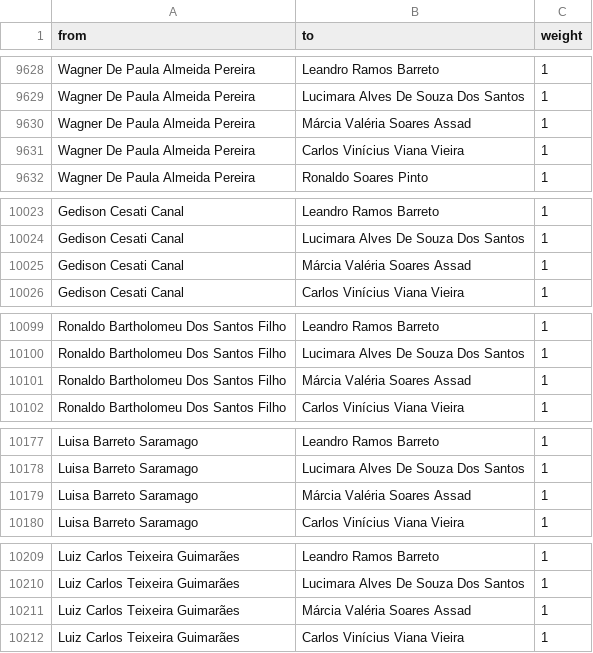
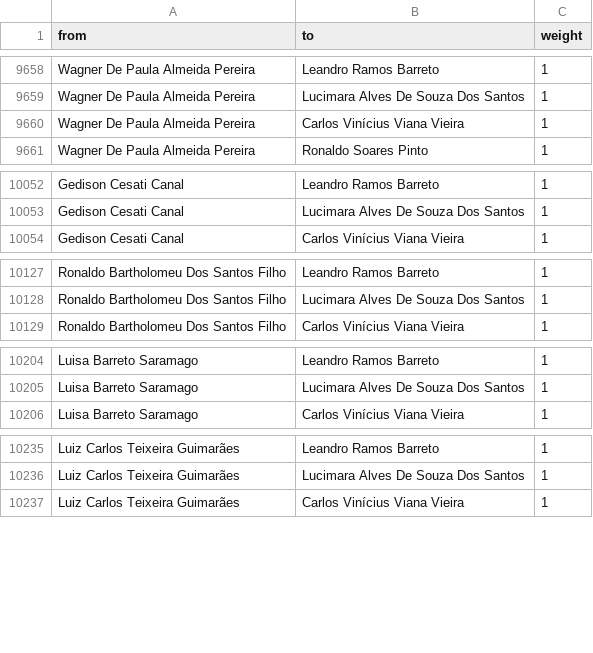
Before and after one commit to davidmaciel/artigoRAP, a CSV file: data-raw/sources/conselheirosXconselheiros.csv, drawn as a sheet; only a part is shown, gaps mark what is left out; the diff covers the shown part only.

```diff
--- a/data-raw/sources/conselheirosXconselheiros.csv
+++ b/data-raw/sources/conselheirosXconselheiros.csv
@@ -9629,3 +9659,2 @@ Wagner De Paula Almeida Pereira;Leandro Ramos Barreto;1
 Wagner De Paula Almeida Pereira;Lucimara Alves De Souza Dos Santos;1
-Wagner De Paula Almeida Pereira;Márcia Valéria Soares Assad;1
 Wagner De Paula Almeida Pereira;Carlos Vinícius Viana Vieira;1
@@ -10024,3 +10053,2 @@ Gedison Cesati Canal;Leandro Ramos Barreto;1
 Gedison Cesati Canal;Lucimara Alves De Souza Dos Santos;1
-Gedison Cesati Canal;Márcia Valéria Soares Assad;1
 Gedison Cesati Canal;Carlos Vinícius Viana Vieira;1
@@ -10100,3 +10128,2 @@ Ronaldo Bartholomeu Dos Santos Filho;Leandro Ramos Barreto;1
 Ronaldo Bartholomeu Dos Santos Filho;Lucimara Alves De Souza Dos Santos;1
-Ronaldo Bartholomeu Dos Santos Filho;Márcia Valéria Soares Assad;1
 Ronaldo Bartholomeu Dos Santos Filho;Carlos Vinícius Viana Vieira;1
@@ -10178,3 +10205,2 @@ Luisa Barreto Saramago;Leandro Ramos Barreto;1
 Luisa Barreto Saramago;Lucimara Alves De Souza Dos Santos;1
-Luisa Barreto Saramago;Márcia Valéria Soares Assad;1
 Luisa Barreto Saramago;Carlos Vinícius Viana Vieira;1
@@ -10210,3 +10236,2 @@ Luiz Carlos Teixeira Guimarães;Leandro Ramos Barreto;1
 Luiz Carlos Teixeira Guimarães;Lucimara Alves De Souza Dos Santos;1
-Luiz Carlos Teixeira Guimarães;Márcia Valéria Soares Assad;1
 Luiz Carlos Teixeira Guimarães;Carlos Vinícius Viana Vieira;1
```
Also changed, not shown: 14 added rows, 15 removed rows, 23 moved rows and 35 edited cells elsewhere in this file, data-raw/sources/conselheiros-SH.CSV, data-raw/sources/conselheiros.CSV, 8 other files.
